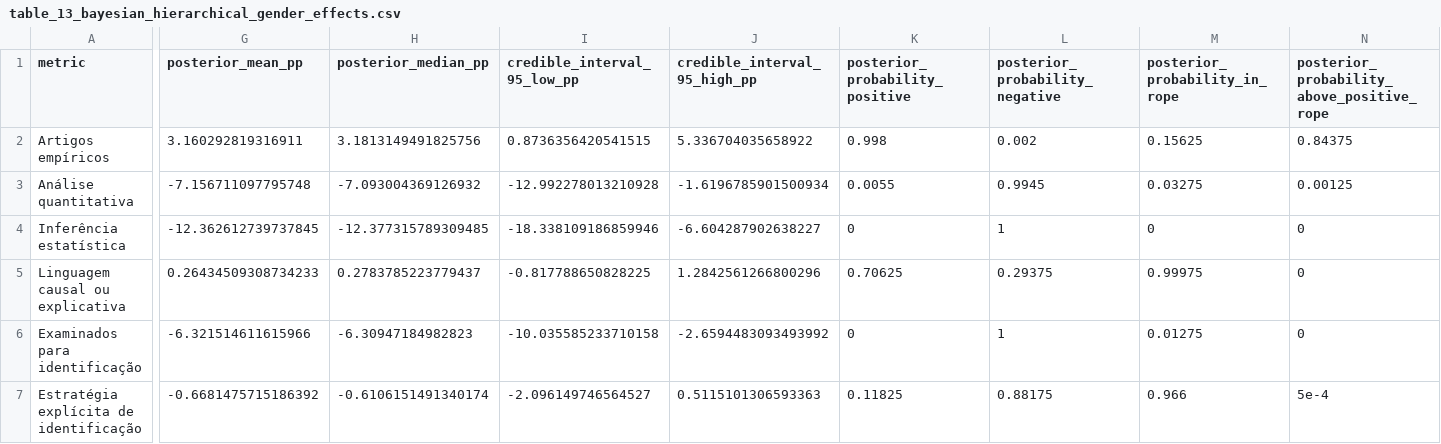
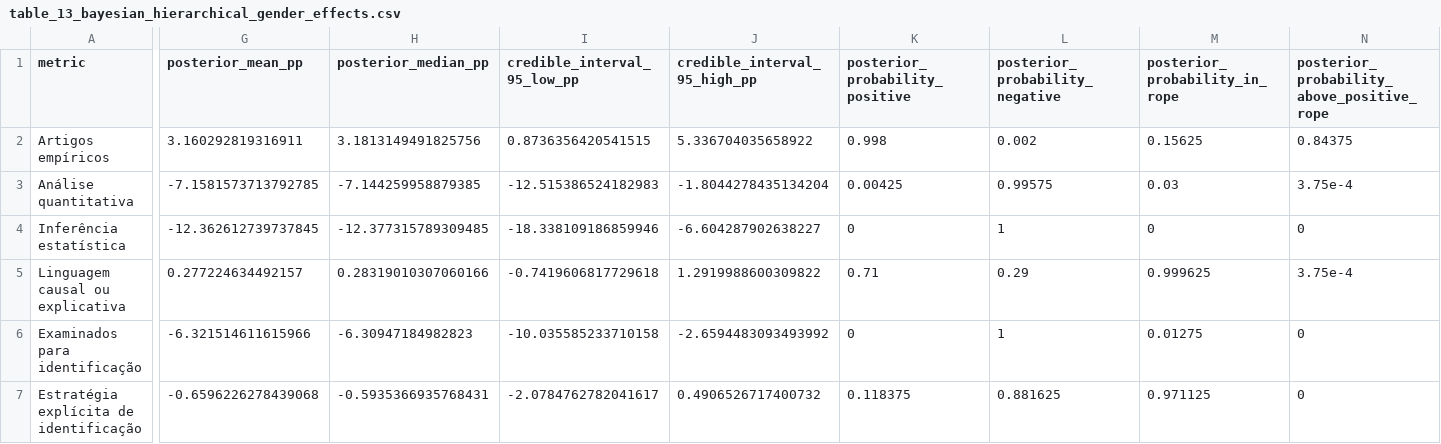
Before and after one commit to mgaldino/metodos-cp-brasil, a CSV file: output/tables/gender_analysis/table_13_bayesian_hierarchical_gender_effects.csv, drawn as a sheet; only a part is shown, gaps mark what is left out; the diff covers the shown part only; the diff names each change by its address in the sheet, - before the commit and + after, or states it on an @@ line.

```diff
--- a/output/tables/gender_analysis/table_13_bayesian_hierarchical_gender_effects.csv
+++ b/output/tables/gender_analysis/table_13_bayesian_hierarchical_gender_effects.csv
-G3 (posterior_mean_pp): -7.156711097795748
+G3 (posterior_mean_pp): -7.1581573713792785
-H3 (posterior_median_pp): -7.093004369126932
+H3 (posterior_median_pp): -7.144259958879385
-I3 (credible_interval_95_low_pp): -12.992278013210928
+I3 (credible_interval_95_low_pp): -12.515386524182983
-J3 (credible_interval_95_high_pp): -1.6196785901500934
+J3 (credible_interval_95_high_pp): -1.8044278435134204
-K3 (posterior_probability_positive): 0.0055
+K3 (posterior_probability_positive): 0.00425
-L3 (posterior_probability_negative): 0.9945
+L3 (posterior_probability_negative): 0.99575
-M3 (posterior_probability_in_rope): 0.03275
+M3 (posterior_probability_in_rope): 0.03
-N3: 0.00125
+N3: 3.75e-4
-G5 (posterior_mean_pp): 0.26434509308734233
+G5 (posterior_mean_pp): 0.277224634492157
-H5 (posterior_median_pp): 0.2783785223779437
+H5 (posterior_median_pp): 0.28319010307060166
-I5 (credible_interval_95_low_pp): -0.817788650828225
+I5 (credible_interval_95_low_pp): -0.7419606817729618
-J5 (credible_interval_95_high_pp): 1.2842561266800296
+J5 (credible_interval_95_high_pp): 1.2919988600309822
-K5 (posterior_probability_positive): 0.70625
+K5 (posterior_probability_positive): 0.71
-L5 (posterior_probability_negative): 0.29375
+L5 (posterior_probability_negative): 0.29
-M5 (posterior_probability_in_rope): 0.99975
+M5 (posterior_probability_in_rope): 0.999625
-N5: 0
+N5: 3.75e-4
-G7 (posterior_mean_pp): -0.6681475715186392
+G7 (posterior_mean_pp): -0.6596226278439068
-H7 (posterior_median_pp): -0.6106151491340174
+H7 (posterior_median_pp): -0.5935366935768431
-I7 (credible_interval_95_low_pp): -2.096149746564527
+I7 (credible_interval_95_low_pp): -2.0784762782041617
-J7 (credible_interval_95_high_pp): 0.5115101306593363
+J7 (credible_interval_95_high_pp): 0.4906526717400732
-K7 (posterior_probability_positive): 0.11825
+K7 (posterior_probability_positive): 0.118375
-L7 (posterior_probability_negative): 0.88175
+L7 (posterior_probability_negative): 0.881625
-M7 (posterior_probability_in_rope): 0.966
+M7 (posterior_probability_in_rope): 0.971125
-N7: 5e-4
+N7: 0
```
Also changed, not shown: 3 edited cells elsewhere in this file, output/tables/gender_analysis/bayesian_validation_checks.csv, output/tables/gender_analysis/table_14_bayesian_gender_effects_by_journal.csv, 8 other files.
